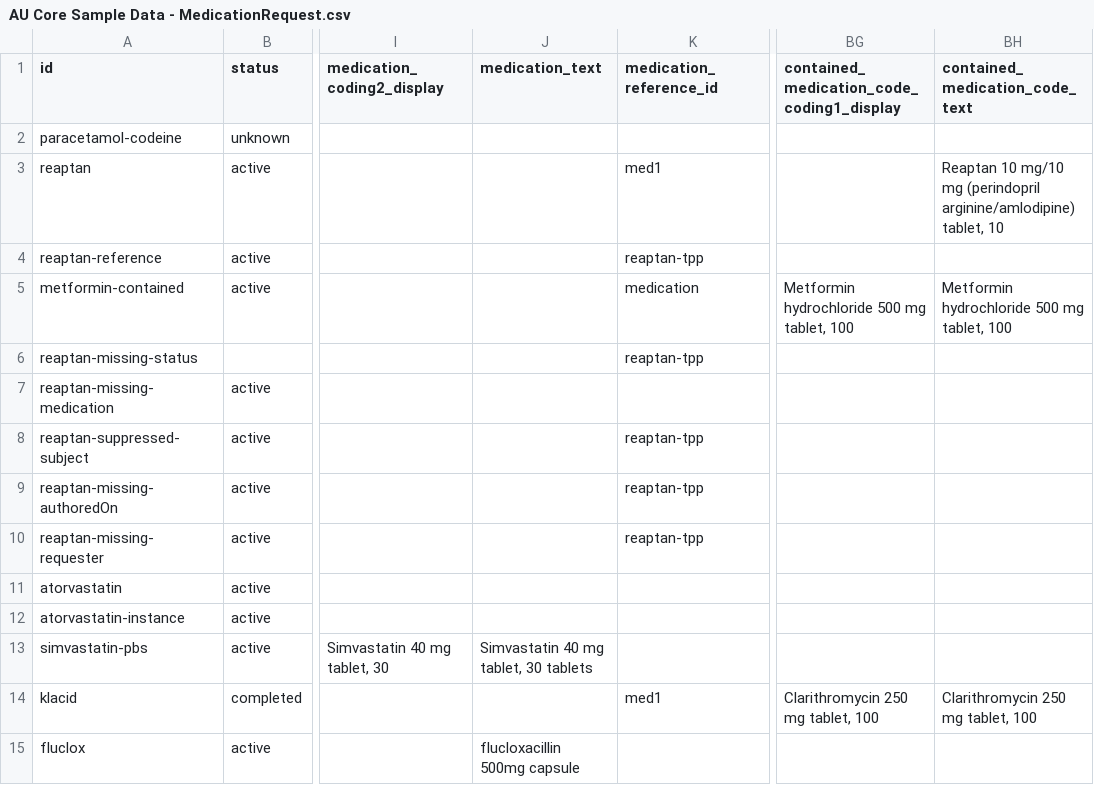
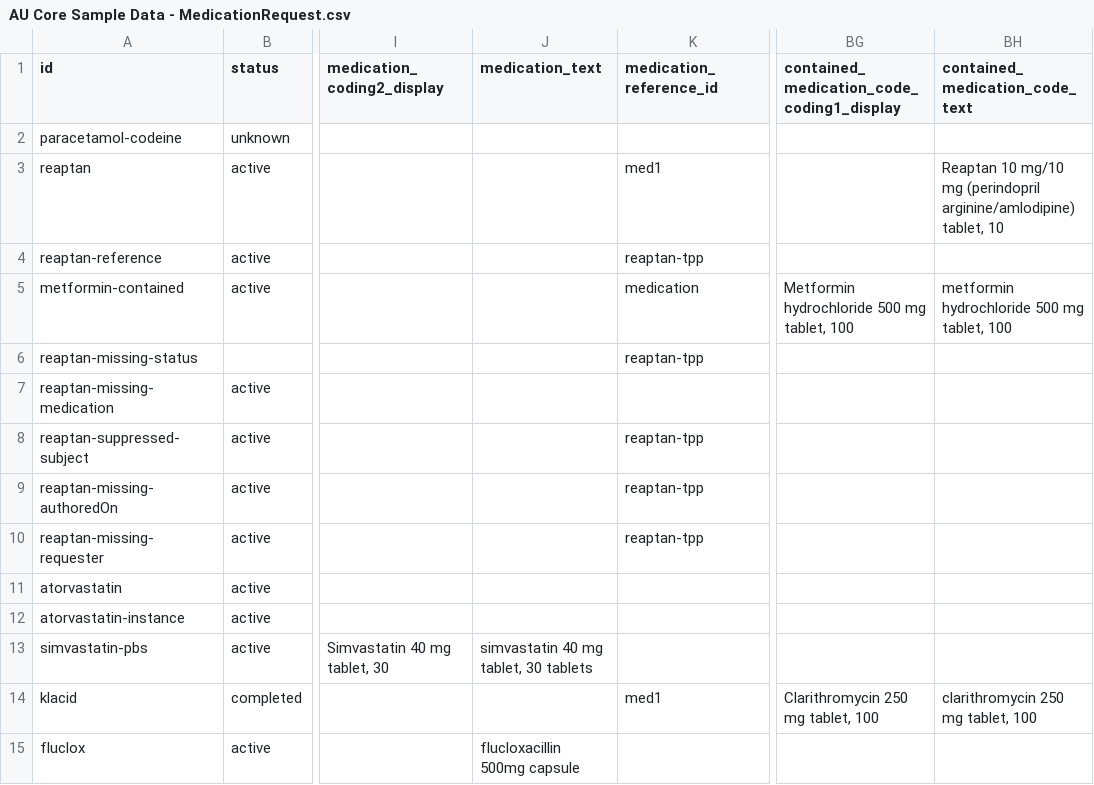
Before and after one commit to hl7au/au-fhir-test-data, a CSV file: testdata-csv/AU Core Sample Data - MedicationRequest.csv, drawn as a sheet; only a part is shown, gaps mark what is left out; the diff names each change by its address in the sheet, - before the commit and + after, or states it on an @@ line.

Commit message:
Restore lowercase text for MedicationRequest

```diff
--- a/testdata-csv/AU Core Sample Data - MedicationRequest.csv
+++ b/testdata-csv/AU Core Sample Data - MedicationRequest.csv
-BH5 (contained_medication_code_text): Metformin hydrochloride 500 mg tablet, 100
+BH5 (contained_medication_code_text): metformin hydrochloride 500 mg tablet, 100
-J13 (medication_text): Simvastatin 40 mg tablet, 30 tablets
+J13 (medication_text): simvastatin 40 mg tablet, 30 tablets
-BH14 (contained_medication_code_text): Clarithromycin 250 mg tablet, 100
+BH14 (contained_medication_code_text): clarithromycin 250 mg tablet, 100
```
